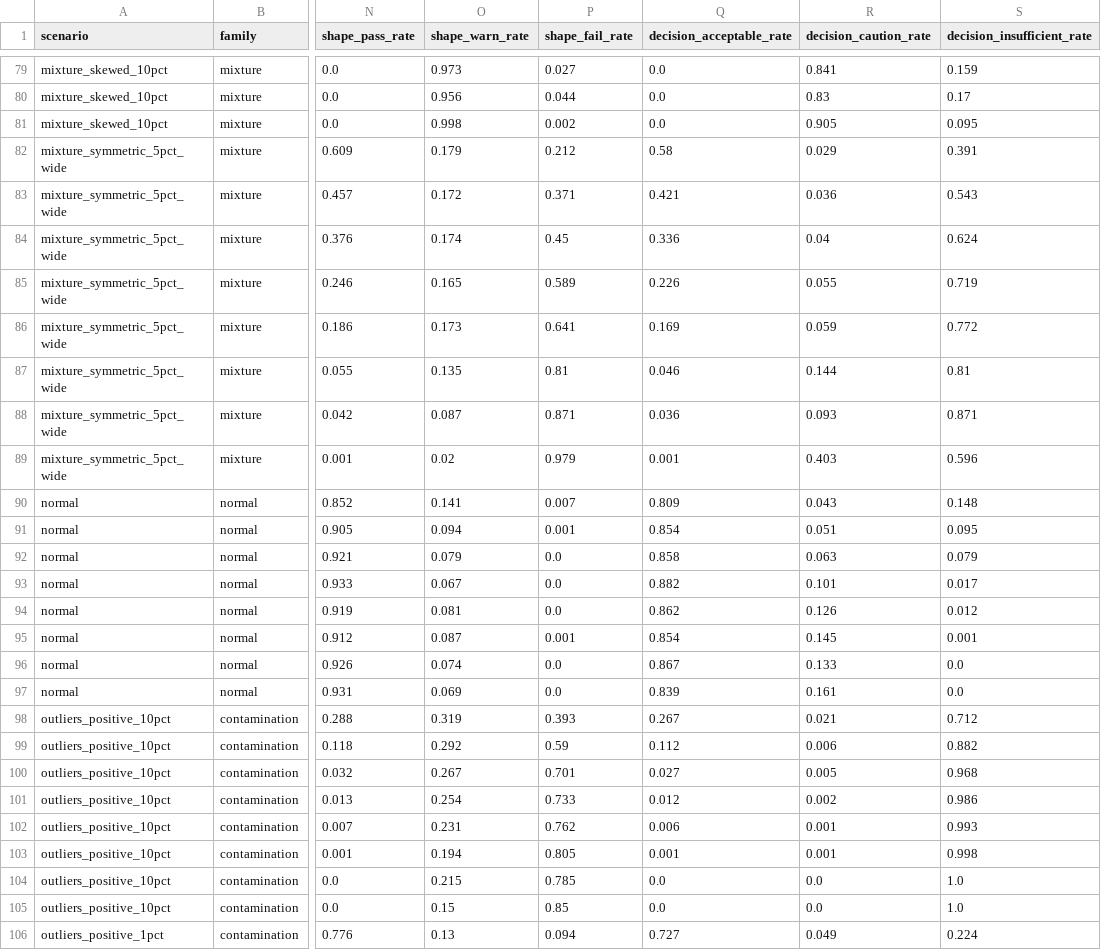
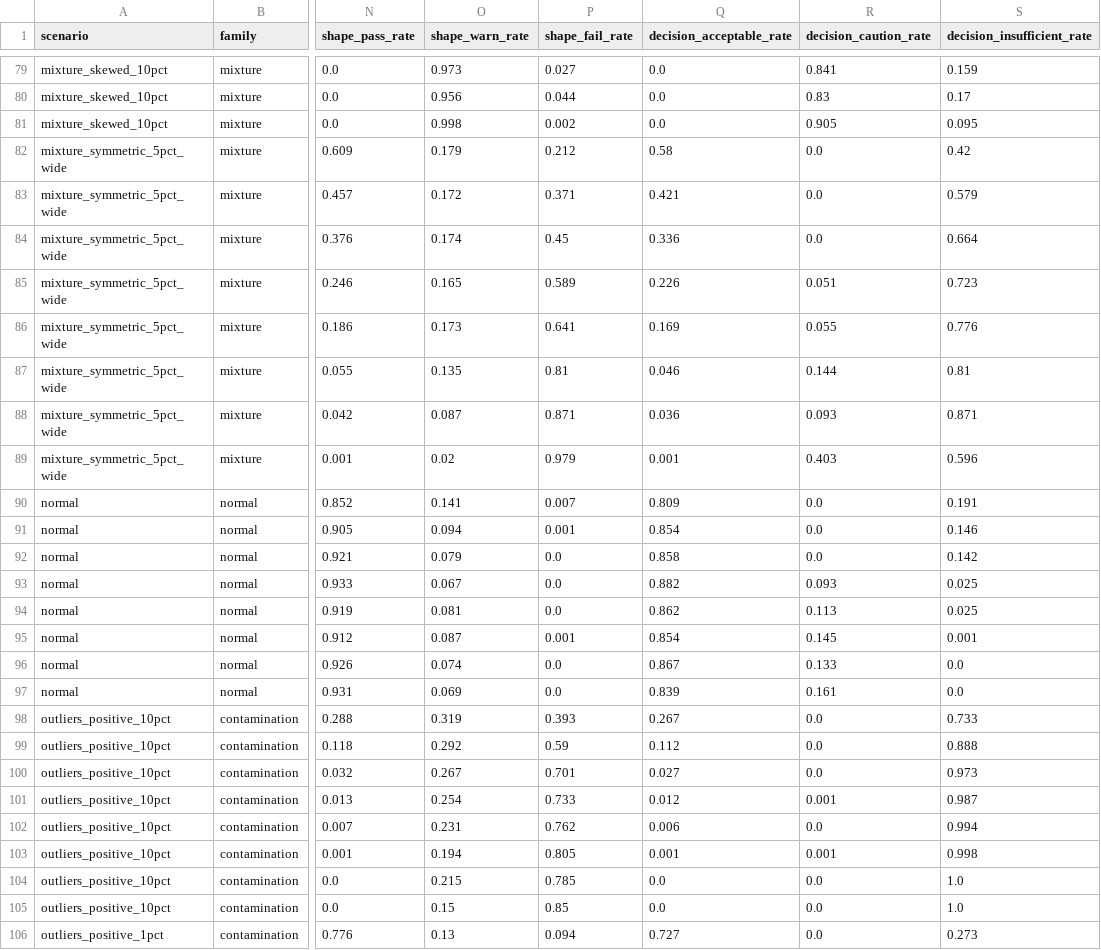
Before and after one commit to udibott-011235/pyMagicStats, a CSV file: experiments/results/sampling_robustness_summary.csv, drawn as a sheet; only a part is shown, gaps mark what is left out; the diff covers the shown part only; the diff names each change by its address in the sheet, - before the commit and + after, or states it on an @@ line.

```diff
--- a/experiments/results/sampling_robustness_summary.csv
+++ b/experiments/results/sampling_robustness_summary.csv
-R82 (decision_caution_rate): 0.029
+R82 (decision_caution_rate): 0.0
-S82 (decision_insufficient_rate): 0.391
+S82 (decision_insufficient_rate): 0.42
-R83 (decision_caution_rate): 0.036
+R83 (decision_caution_rate): 0.0
-S83 (decision_insufficient_rate): 0.543
+S83 (decision_insufficient_rate): 0.579
-R84 (decision_caution_rate): 0.04
+R84 (decision_caution_rate): 0.0
-S84 (decision_insufficient_rate): 0.624
+S84 (decision_insufficient_rate): 0.664
-R85 (decision_caution_rate): 0.055
+R85 (decision_caution_rate): 0.051
-S85 (decision_insufficient_rate): 0.719
+S85 (decision_insufficient_rate): 0.723
-R86 (decision_caution_rate): 0.059
+R86 (decision_caution_rate): 0.055
-S86 (decision_insufficient_rate): 0.772
+S86 (decision_insufficient_rate): 0.776
-R90 (decision_caution_rate): 0.043
+R90 (decision_caution_rate): 0.0
-S90 (decision_insufficient_rate): 0.148
+S90 (decision_insufficient_rate): 0.191
-R91 (decision_caution_rate): 0.051
+R91 (decision_caution_rate): 0.0
-S91 (decision_insufficient_rate): 0.095
+S91 (decision_insufficient_rate): 0.146
-R92 (decision_caution_rate): 0.063
+R92 (decision_caution_rate): 0.0
-S92 (decision_insufficient_rate): 0.079
+S92 (decision_insufficient_rate): 0.142
-R93 (decision_caution_rate): 0.101
+R93 (decision_caution_rate): 0.093
-S93 (decision_insufficient_rate): 0.017
+S93 (decision_insufficient_rate): 0.025
-R94 (decision_caution_rate): 0.126
+R94 (decision_caution_rate): 0.113
-S94 (decision_insufficient_rate): 0.012
+S94 (decision_insufficient_rate): 0.025
-R98 (decision_caution_rate): 0.021
+R98 (decision_caution_rate): 0.0
-S98 (decision_insufficient_rate): 0.712
+S98 (decision_insufficient_rate): 0.733
-R99 (decision_caution_rate): 0.006
+R99 (decision_caution_rate): 0.0
-S99 (decision_insufficient_rate): 0.882
+S99 (decision_insufficient_rate): 0.888
-R100 (decision_caution_rate): 0.005
+R100 (decision_caution_rate): 0.0
-S100 (decision_insufficient_rate): 0.968
+S100 (decision_insufficient_rate): 0.973
-R101 (decision_caution_rate): 0.002
+R101 (decision_caution_rate): 0.001
-S101 (decision_insufficient_rate): 0.986
+S101 (decision_insufficient_rate): 0.987
-R102 (decision_caution_rate): 0.001
+R102 (decision_caution_rate): 0.0
-S102 (decision_insufficient_rate): 0.993
+S102 (decision_insufficient_rate): 0.994
-R106 (decision_caution_rate): 0.049
+R106 (decision_caution_rate): 0.0
-S106 (decision_insufficient_rate): 0.224
+S106 (decision_insufficient_rate): 0.273
```
Also changed, not shown: 122 edited cells elsewhere in this file, 2 other files.
